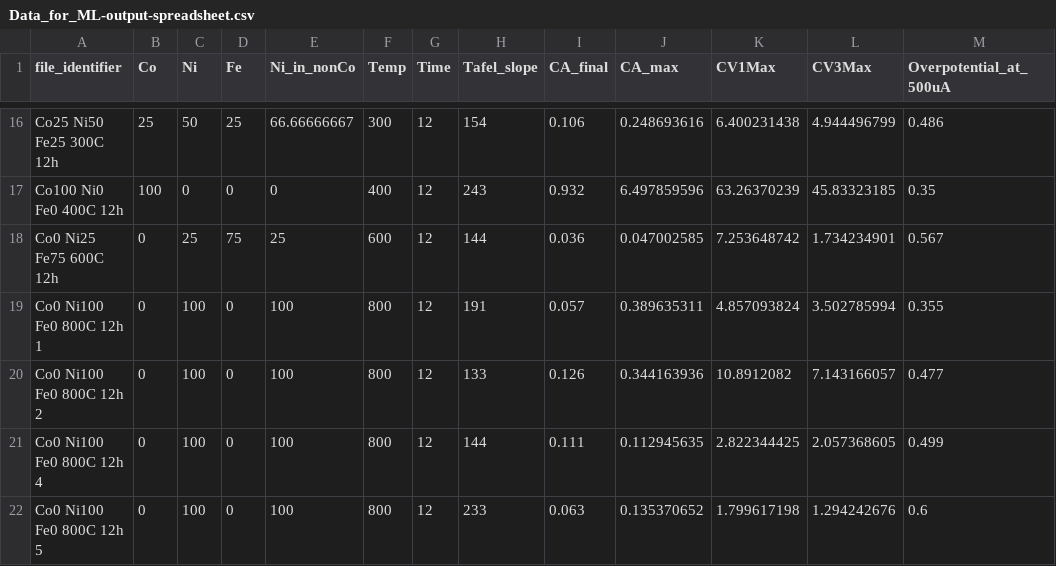
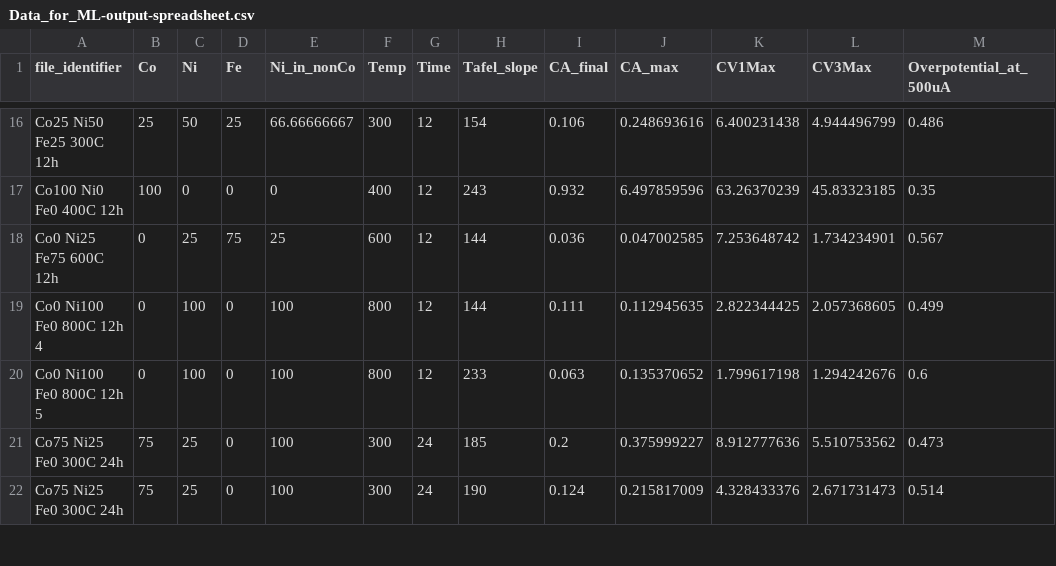
Before and after one commit to scottfolkman/EC-Lab-Processing, a CSV file: Data_for_ML-output-spreadsheet.csv, drawn as a sheet; only a part is shown, gaps mark what is left out; the shorter side is filled out with more unchanged rows; the diff names each change by its address in the sheet, - before the commit and + after, or states it on an @@ line.

Commit message:
removed two low-mass points

```diff
--- a/Data_for_ML-output-spreadsheet.csv
+++ b/Data_for_ML-output-spreadsheet.csv
-row 19: Co0 Ni100 Fe0 800C 12h 1 | 0 | 100 | 0 | 100 | 800 | 12 | 191 | 0.057 | 0.389635311 | 4.857093824 | 3.502785994 | 0.355
-row 20: Co0 Ni100 Fe0 800C 12h 2 | 0 | 100 | 0 | 100 | 800 | 12 | 133 | 0.126 | 0.344163936 | 10.8912082 | 7.143166057 | 0.477
```
